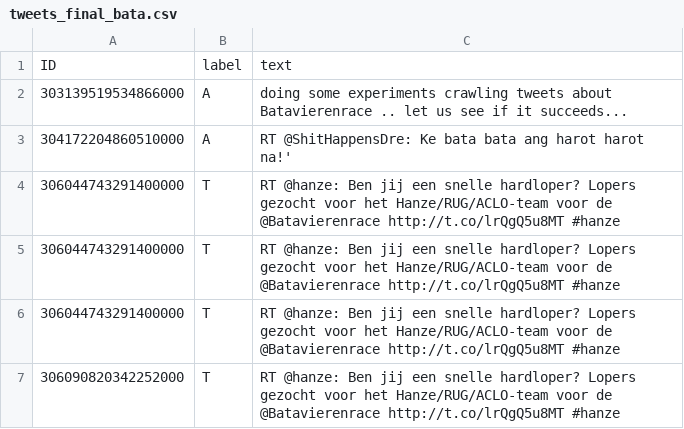
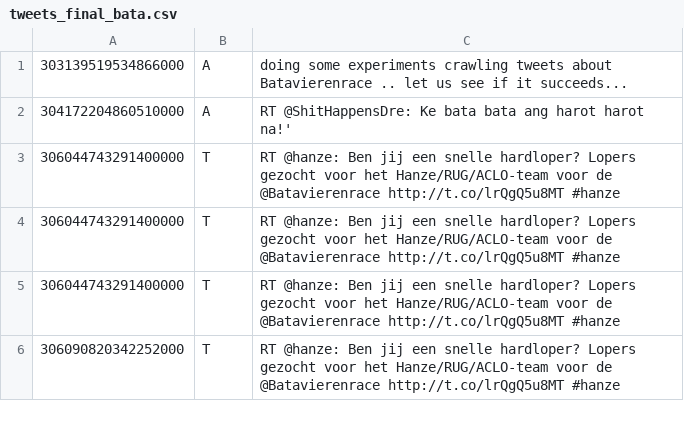
Before and after one commit to Kurocon/eca-rule-engine, a CSV file: src/modules/tweets_final_bata.csv, drawn as a sheet; only a part is shown; the diff names each change by its address in the sheet, - before the commit and + after, or states it on an @@ line.

```diff
--- a/src/modules/tweets_final_bata.csv
+++ b/src/modules/tweets_final_bata.csv
-row 1: ID | label | text
```
Also changed, not shown: 5 other files.
